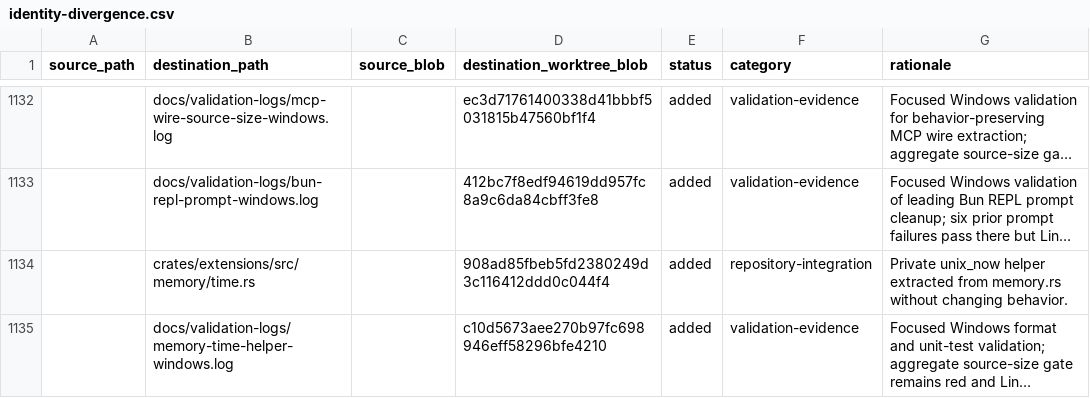
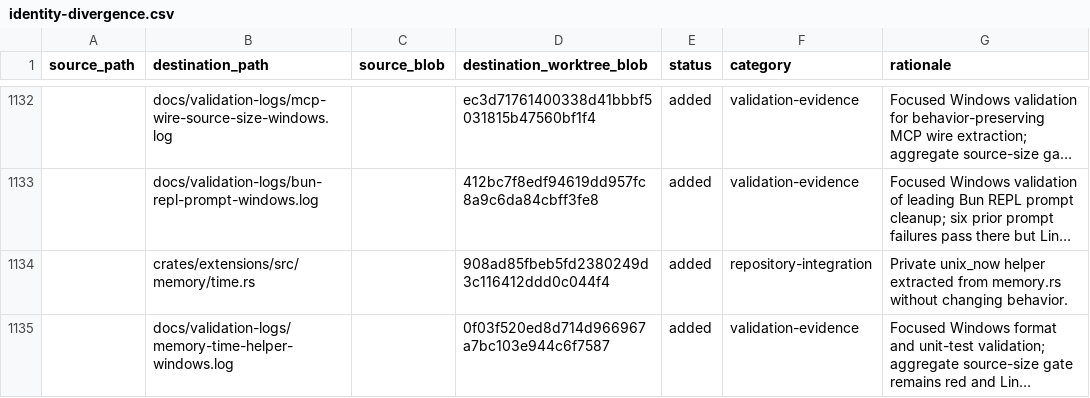
Before and after one commit to oigorbrito/FineCore, a CSV file: docs/identity-divergence.csv, drawn as a sheet; only a part is shown, gaps mark what is left out; long unchanged cells end in …; the diff names each change by its address in the sheet, - before the commit and + after, or states it on an @@ line.

Commit message:
docs(validation): clarify composed source-size counts

```diff
--- a/docs/identity-divergence.csv
+++ b/docs/identity-divergence.csv
-D1135 (destination_worktree_blob): c10d5673aee270b97fc698946eff58296bfe4210
+D1135 (destination_worktree_blob): 0f03f520ed8d714d966967a7bc103e944c6f7587
```
Also changed, not shown: 1 other file.
